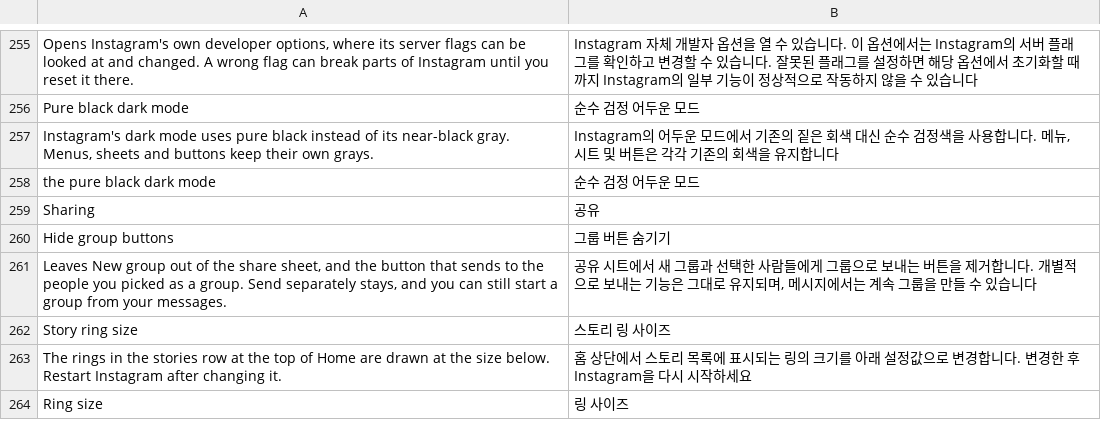
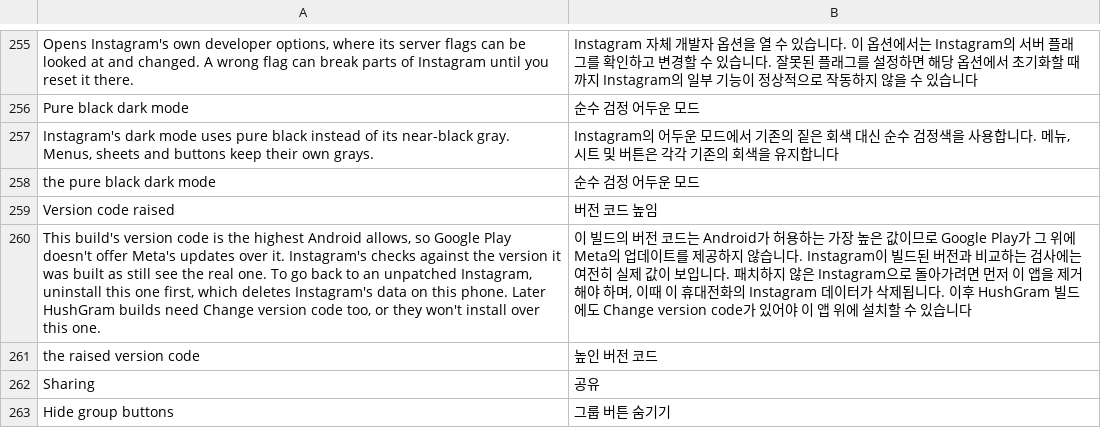
Before and after one commit to Chazy12/HushGram, a TSV file: extensions/shared/library/src/main/l10n/ko.tsv, drawn as a sheet; only a part is shown, gaps mark what is left out; the shorter side is filled out with more unchanged rows; the diff names each change by its address in the sheet, - before the commit and + after, or states it on an @@ line.

Commit message:
feat: add Change version code to stop Play offering Meta's updates
Play lists a patched Instagram under its updates and tries to put Meta's
newer build over it. The new opt-in patch raises the manifest's version
code to 2147483647 so Play never sees Meta's builds as newer.

Instagram reads its own code back, at start against the code built into
its dex and in its job scheduler, logs and crash reports. Each read whose
PackageInfo provably comes from getPackageInfo on Instagram's own name (a
Context's package name, its ApplicationInfo's, the literal name, or a
helper that passes its argument straight through) now goes through
VersionCode.read/readLong, which answers the real code. Reads of other
apps, or ones that can't be traced, stay as they were. Two reads keep the
raised code on purpose: the component manager's check against the APK's
own manifest, and the code handed to Play's in-app update check. On 450
that's 14 reads hooked, 2 kept and 30 left alone.

The bytecode half runs first and refuses before any change when the
start-up or job scheduler check can't be proven, so the manifest only
changes once those reads are covered. The manifest half refuses a code
other than the one the patcher read, or a versionCodeMajor.

The manifest delta now records a changed version code as "version-code
<code>", the allowlist approves 2147483647, and verify-injected-registers
treats a patched build with that approved code as the same build. Settings
lists it under Set when you patched and says that going back means an
uninstall with data loss, and that later builds need the patch too. The
diagnostic report and override files name the code Meta built.

Refs #68

```diff
--- a/extensions/shared/library/src/main/l10n/ko.tsv
+++ b/extensions/shared/library/src/main/l10n/ko.tsv
+row 259: Version code raised | 버전 코드 높임
+row 260: This build's version code is the highest Android allows, so Google Play doesn't offer Meta's updates over it. Instagram's checks against the version it was built as still see the real one. To go back to an unpatched Instagram, uninstall this one first, which deletes Instagram's data on this phone. Later HushGram builds need Change version code too, or they won't install over this one. | 이 빌드의 버전 코드는 Android가 허용하는 가장 높은 값이므로 Google Play가 그 위에 Meta의 업데이트를 제공하지 않습니다. Instagram이 빌드된 버전과 비교하는 검사에는 여전히 실제 값이 보입니다. 패치하지 않은 Instagram으로 돌아가려면 먼저 이 앱을 제거해야 하며, 이때 이 휴대전화의 Instagram 데이터가 삭제됩니다. 이후 HushGram 빌드에도 Change version code가 있어야 이 앱 위에 설치할 수 있습니다
+row 261: the raised version code | 높인 버전 코드
```
Also changed, not shown: extensions/shared/library/src/main/l10n/de.tsv, extensions/shared/library/src/main/l10n/es.tsv, 28 other files.
